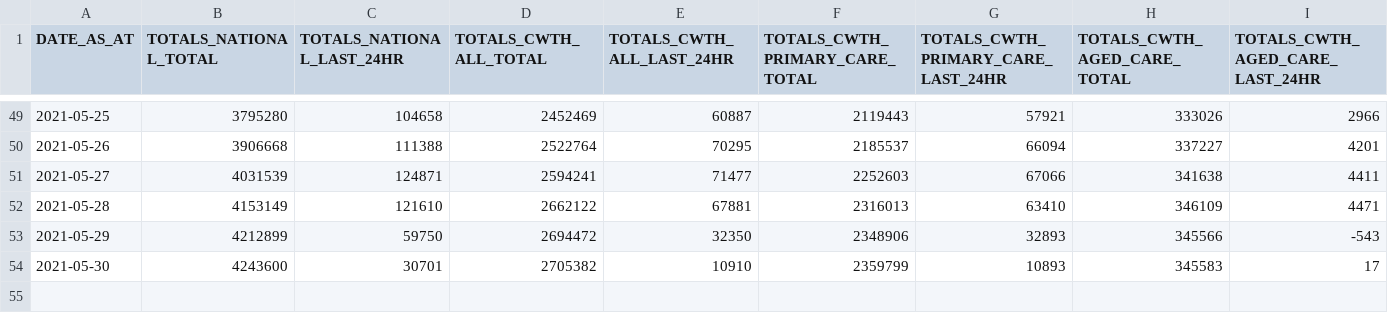
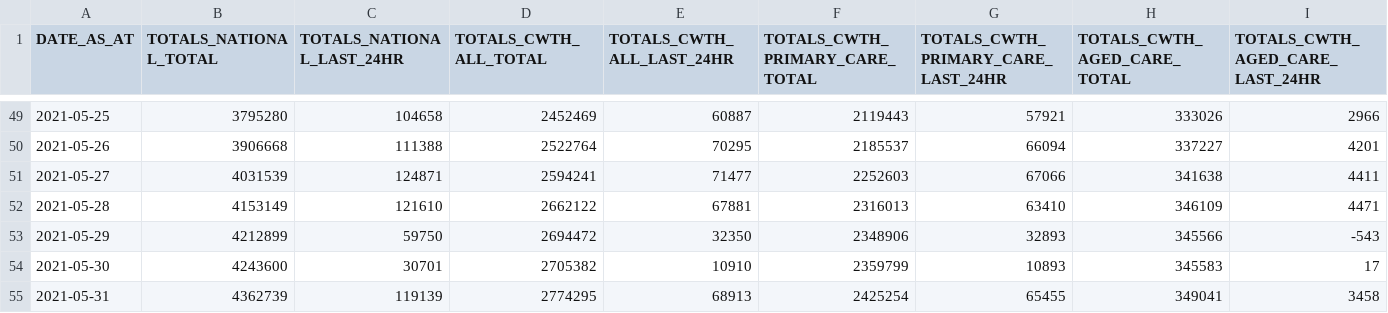
Before and after one commit to jxeeno/aust-govt-covid19-vaccine-pdf, a CSV file: docs/data/all.csv, drawn as a sheet; only a part is shown, gaps mark what is left out; rows hold the shown columns only; the diff names each change by its address in the sheet, - before the commit and + after, or states it on an @@ line.

Commit message:
auto(): update data

```diff
--- a/docs/data/all.csv
+++ b/docs/data/all.csv
+row 55: 2021-05-31 | 4362739 | 119139 | 2774295 | 68913 | 2425254 | 65455 | 349041 | 3458
```
Also changed, not shown: 3 other files.
